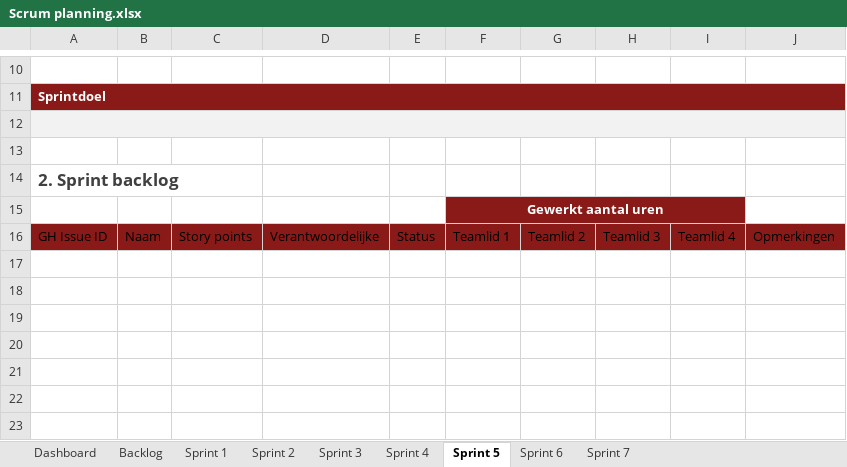
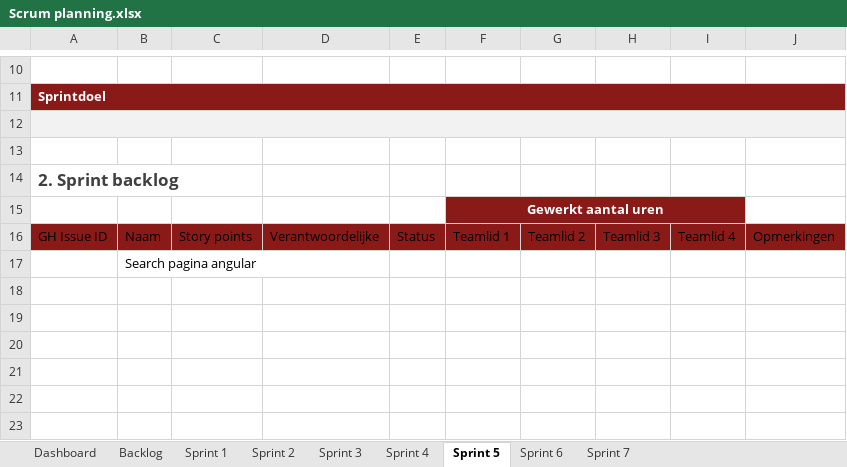
Before and after one commit to groenesteappel/securityProject, an Excel workbook: Scrum planning.xlsx, sheet Sprint 5, drawn as a sheet; only a part is shown, gaps mark what is left out; values as stored, in another font and other column widths than the file's, no borders; table styles not drawn; the diff names each change by its address in the sheet, - before the commit and + after, or states it on an @@ line.

```diff
--- a/Scrum planning.xlsx (sheet Sprint 5)
+++ b/Scrum planning.xlsx (sheet Sprint 5)
-B17: (empty)
+B17: Search pagina angular
```
Also changed, not shown: sheet Sprint 2, sheet Sprint 1, sheet Sprint 4, sheet Sprint 3, sheet Sprint 6, sheet Dashboard.
